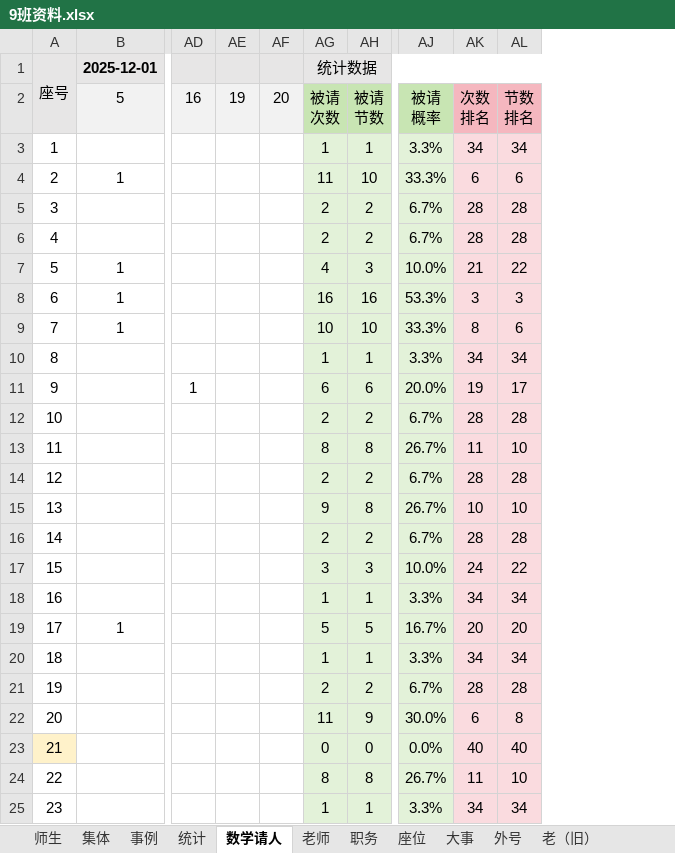
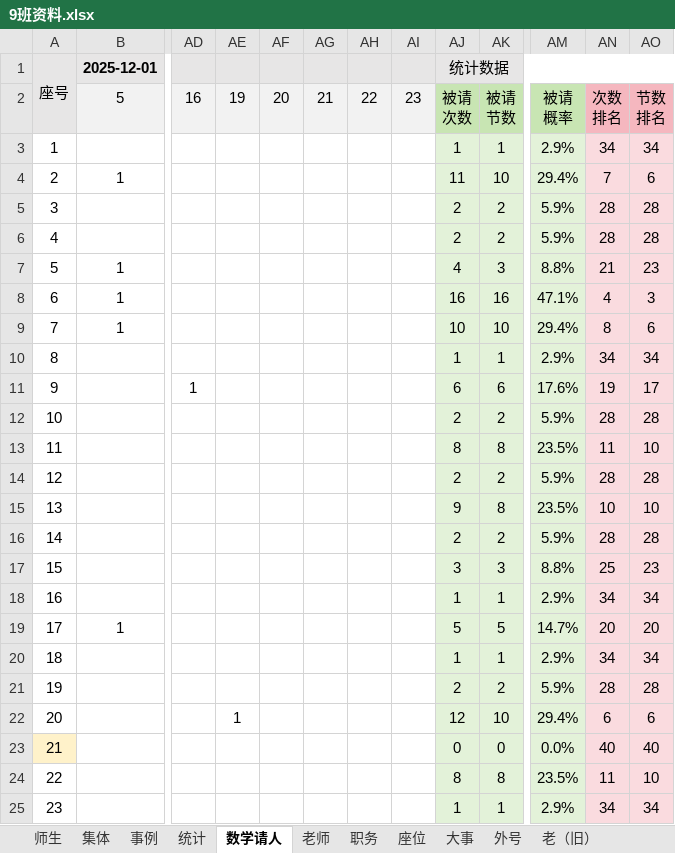
Before and after one commit to dsywy1698/dsywy1698.github.io, an Excel workbook: c/9班资料.xlsx, sheet 数学请人, drawn as a sheet; only a part is shown, gaps mark what is left out; values as stored, in another font and other column widths than the file's, no borders; conditional formats not drawn; removed rows and columns are numbered as before the commit, all else as after; ↵ is a line break in a cell; the diff covers the shown part only; the diff names each change by its address in the sheet, - before the commit and + after, or states it on an @@ line.

```diff
--- a/c/9班资料.xlsx (sheet 数学请人)
+++ b/c/9班资料.xlsx (sheet 数学请人)
+column AG, row 2: 21
+column AH, row 2: 22
+column AI, row 2: 23
-column AJ, rows 2-25: 被请 ↵ 概率 | 3.3% | 33.3% | 6.7% | 6.7% | 10.0% | 53.3% | 33.3% | 3.3% | 20.0% | 6.7% | 26.7% | 6.7% | 26.7% | 6.7% | 10.0% | 3.3% | 16.7% | 3.3% | 6.7% | 30.0% | 0.0% | 26.7% | 3.3%
+column AM, rows 2-25: 被请 ↵ 概率 | 2.9% | 29.4% | 5.9% | 5.9% | 8.8% | 47.1% | 29.4% | 2.9% | 17.6% | 5.9% | 23.5% | 5.9% | 23.5% | 5.9% | 8.8% | 2.9% | 14.7% | 2.9% | 5.9% | 29.4% | 0.0% | 23.5% | 2.9%
-AN4: 6
+AN4: 7
-AO7: 22
+AO7: 23
-AN8: 3
+AN8: 4
-AN17: 24
+AN17: 25
-AO17: 22
+AO17: 23
-AE22: (empty)
+AE22: 1
-AJ22: 11
+AJ22: 12
-AK22: 9
+AK22: 10
-AO22: 8
+AO22: 6
```
Also changed, not shown: 20 edited cells elsewhere in this sheet, sheet 事例, sheet 师生, formulas that keep their value, 1 other file.
